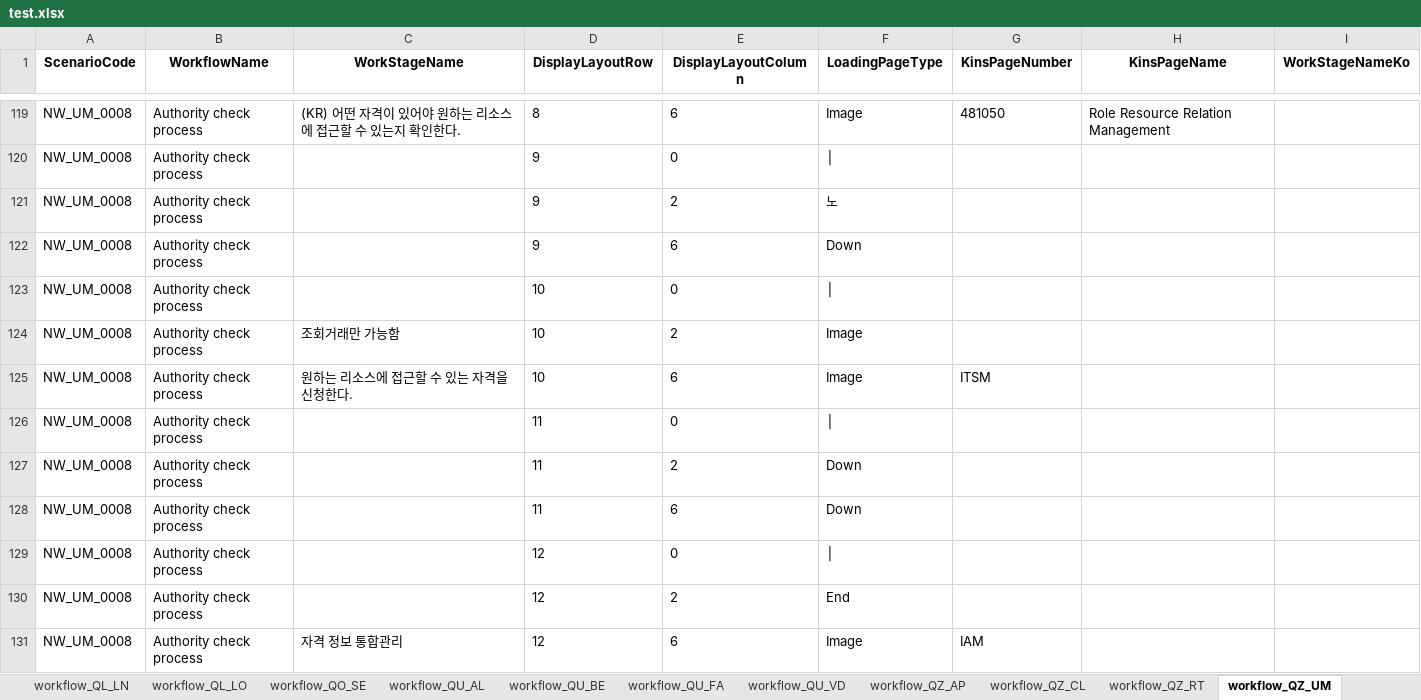
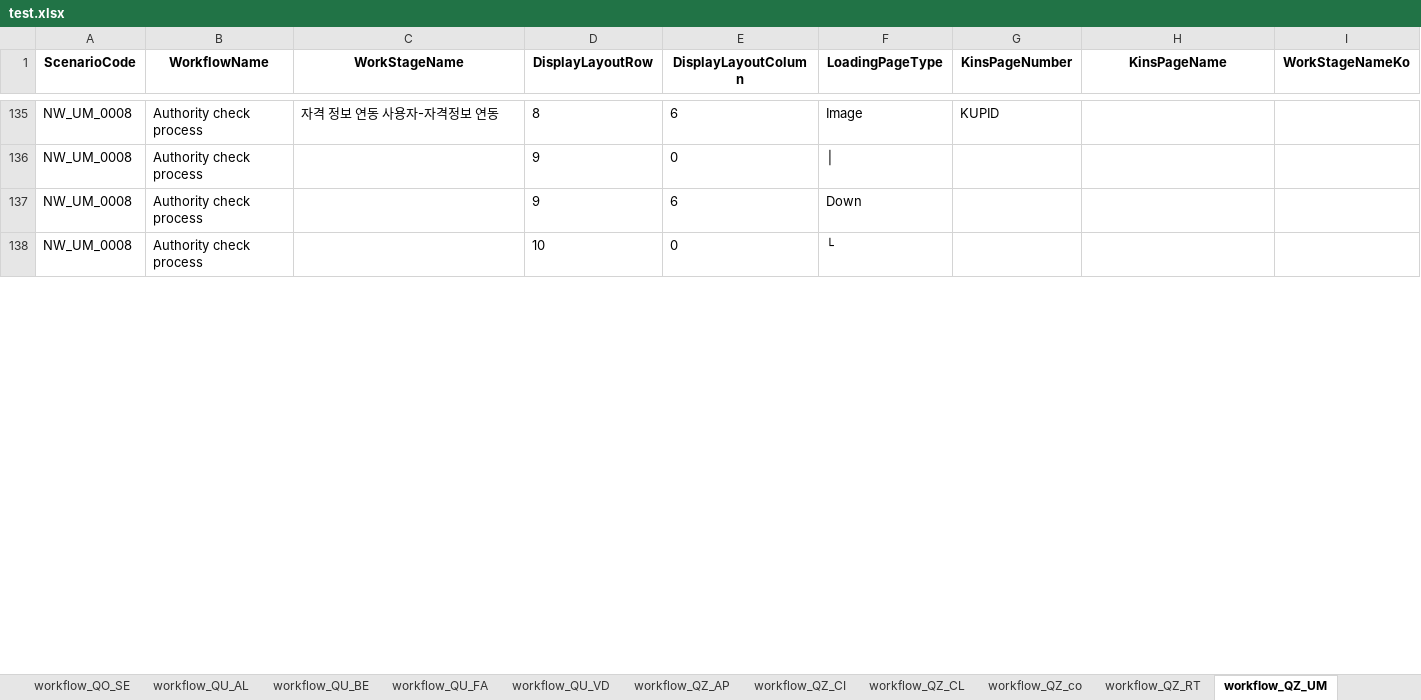
Before and after one commit to ws-innovator/NewKinsTake4, an Excel workbook: NewKinsTake4/wwwroot/data/jakePython/test.xlsx, sheet workflow_QZ_UM, drawn as a sheet; only a part is shown, gaps mark what is left out; values as stored, in another font and other column widths than the file's, no borders; removed rows and columns are numbered as before the commit, all else as after; the diff covers the shown part only; the diff names each change by its address in the sheet, - before the commit and + after, or states it on an @@ line.

```diff
--- a/NewKinsTake4/wwwroot/data/jakePython/test.xlsx (sheet workflow_QZ_UM)
+++ b/NewKinsTake4/wwwroot/data/jakePython/test.xlsx (sheet workflow_QZ_UM)
+sheet tab: workflow_QZ_CI
+sheet tab: workflow_QZ_co
-C135 (WorkStageName): (KR) 어떤 자격이 있어야 원하는 리소스에 접근할 수 있는지 확인한다.
+C135 (WorkStageName): 자격 정보 연동 사용자-자격정보 연동
-G135 (KinsPageNumber): 481050
+G135 (KinsPageNumber): KUPID
-H135 (KinsPageName): Role Resource Relation Management
+H135 (KinsPageName): (empty)
-row 121: NW_UM_0008 | Authority check process |  | 9 | 2 | 노
-F138 (LoadingPageType): │
+F138 (LoadingPageType): └
-row 124: NW_UM_0008 | Authority check process | 조회거래만 가능함 | 10 | 2 | Image
-row 125: NW_UM_0008 | Authority check process | 원하는 리소스에 접근할 수 있는 자격을 신청한다. | 10 | 6 | Image | ITSM
-row 126: NW_UM_0008 | Authority check process |  | 11 | 0 | │
-row 127: NW_UM_0008 | Authority check process |  | 11 | 2 | Down
-row 128: NW_UM_0008 | Authority check process |  | 11 | 6 | Down
-row 129: NW_UM_0008 | Authority check process |  | 12 | 0 | │
-row 130: NW_UM_0008 | Authority check process |  | 12 | 2 | End
-row 131: NW_UM_0008 | Authority check process | 자격 정보 통합관리 | 12 | 6 | Image | IAM
```
Also changed, not shown: 23 added rows, 14 removed rows and 45 edited cells elsewhere in this sheet, sheet workflow_QD_DP, hidden cells, 29 other files.
